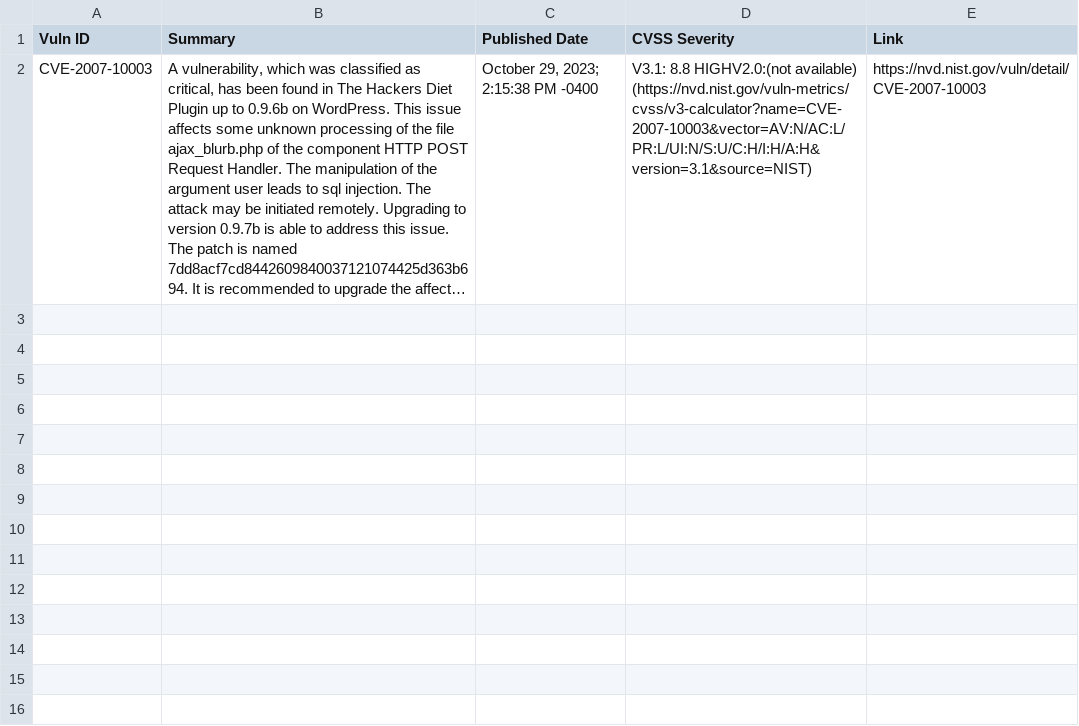
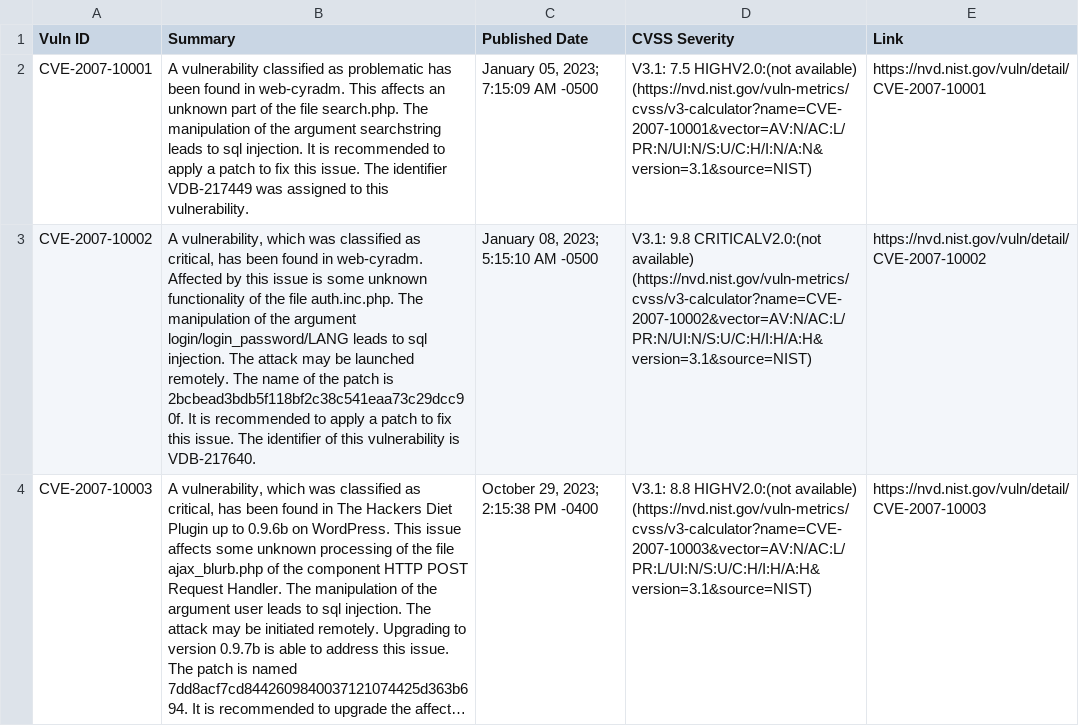
Before and after one commit to c2siorg/bug-connector, a CSV file: Data/NVD/CVE_2007.csv, drawn as a sheet; long unchanged cells end in …; the diff names each change by its address in the sheet, - before the commit and + after, or states it on an @@ line.

```diff
--- a/Data/NVD/CVE_2007.csv
+++ b/Data/NVD/CVE_2007.csv
+row 2: CVE-2007-10001 | A vulnerability classified as problematic has been found in web-cyradm. This affects an unknown part of the file search.php. The manipulation of the argument searchstring leads to sql injection. It is recommended to apply a patch to fix this issue. The identifier VDB-217449 was assigned to this vulnerability. | January 05, 2023; 7:15:09 AM -0500 | V3.1: 7.5 HIGHV2.0:(not available) (https://nvd.nist.gov/vuln-metrics/cvss/v3-calculator?name=CVE-2007-10001&vector=AV:N/AC:L/PR:N/UI:N/S:U/C:H/I:N/A:N&version=3.1&source=NIST) | https://nvd.nist.gov/vuln/detail/CVE-2007-10001
+row 3: CVE-2007-10002 | A vulnerability, which was classified as critical, has been found in web-cyradm. Affected by this issue is some unknown functionality of the file auth.inc.php. The manipulation of the argument login/login_password/LANG leads to sql injection. The attack may be launched remotely. The name of the patch is 2bcbead3bdb5f118bf2c38c541eaa73c29dcc90f. It is recommended to apply a patch to fix this issue. The identifier of this vulnerability is VDB-217640. | January 08, 2023; 5:15:10 AM -0500 | V3.1: 9.8 CRITICALV2.0:(not available) (https://nvd.nist.gov/vuln-metrics/cvss/v3-calculator?name=CVE-2007-10002&vector=AV:N/AC:L/PR:N/UI:N/S:U/C:H/I:H/A:H&version=3.1&source=NIST) | https://nvd.nist.gov/vuln/detail/CVE-2007-10002
```
Also changed, not shown: Data/NVD/CVE_2009.csv, Data/NVD/CVE_2010.csv, 15 other files.
